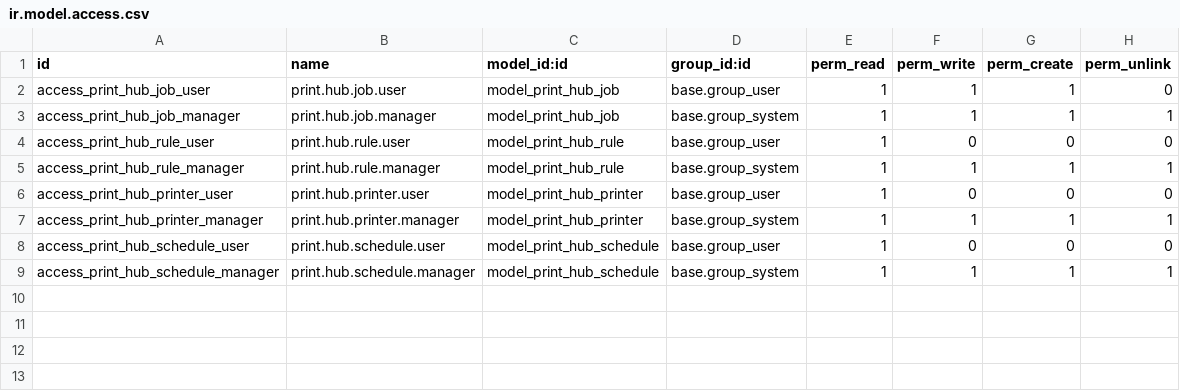
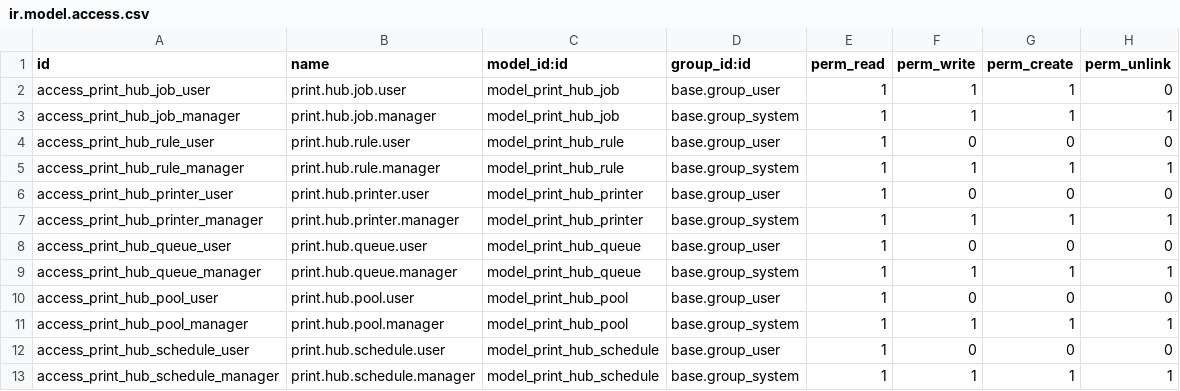
Before and after one commit to yudilee/print-hub, a CSV file: public/sdk/odoo/print_hub_connector/security/ir.model.access.csv, drawn as a sheet.

Commit message:
feat(hrm): multi-branch integration, default printer per branch, and client app scoping

```diff
--- a/public/sdk/odoo/print_hub_connector/security/ir.model.access.csv
+++ b/public/sdk/odoo/print_hub_connector/security/ir.model.access.csv
@@ -7,2 +7,6 @@ access_print_hub_printer_user,print.hub.printer.user,model_print_hub_printer,bas
 access_print_hub_printer_manager,print.hub.printer.manager,model_print_hub_printer,base.group_system,1,1,1,1
+access_print_hub_queue_user,print.hub.queue.user,model_print_hub_queue,base.group_user,1,0,0,0
+access_print_hub_queue_manager,print.hub.queue.manager,model_print_hub_queue,base.group_system,1,1,1,1
+access_print_hub_pool_user,print.hub.pool.user,model_print_hub_pool,base.group_user,1,0,0,0
+access_print_hub_pool_manager,print.hub.pool.manager,model_print_hub_pool,base.group_system,1,1,1,1
 access_print_hub_schedule_user,print.hub.schedule.user,model_print_hub_schedule,base.group_user,1,0,0,0
```
Also changed, not shown: 42 other files.
